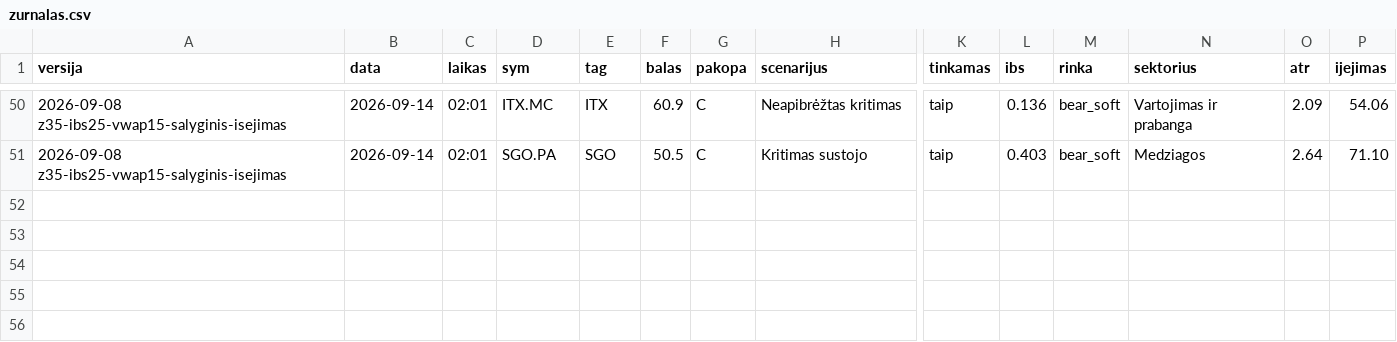
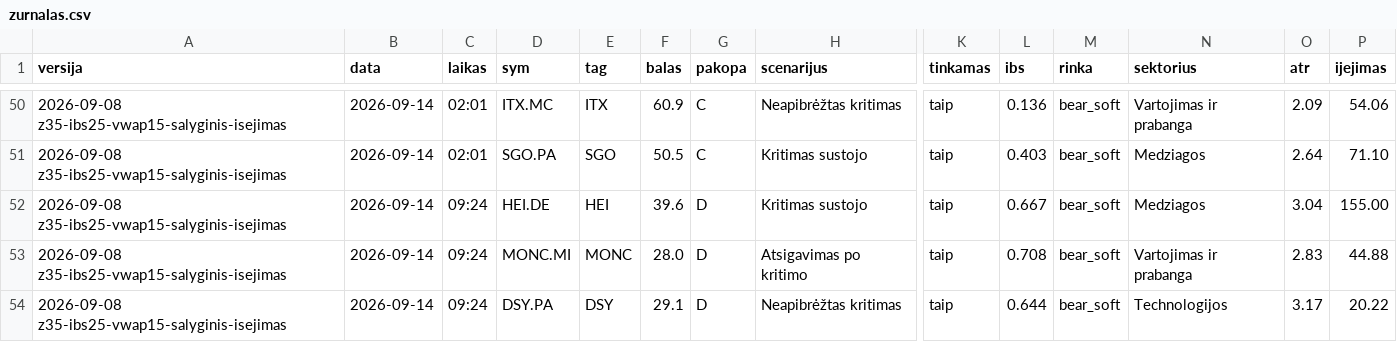
Before and after one commit to MantasBud/Dip-raiting, a CSV file: docs/zurnalas.csv, drawn as a sheet; only a part is shown, gaps mark what is left out; rows hold the shown columns only; the diff names each change by its address in the sheet, - before the commit and + after, or states it on an @@ line.

```diff
--- a/docs/zurnalas.csv
+++ b/docs/zurnalas.csv
+row 52: 2026-09-08 z35-ibs25-vwap15-salyginis-isejimas | 2026-09-14 | 09:24 | HEI.DE | HEI | 39.6 | D | Kritimas sustojo | taip | 0.667 | bear_soft | Medziagos | 3.04 | 155.00
+row 53: 2026-09-08 z35-ibs25-vwap15-salyginis-isejimas | 2026-09-14 | 09:24 | MONC.MI | MONC | 28.0 | D | Atsigavimas po kritimo | taip | 0.708 | bear_soft | Vartojimas ir prabanga | 2.83 | 44.88
+row 54: 2026-09-08 z35-ibs25-vwap15-salyginis-isejimas | 2026-09-14 | 09:24 | DSY.PA | DSY | 29.1 | D | Neapibrėžtas kritimas | taip | 0.644 | bear_soft | Technologijos | 3.17 | 20.22
```
Also changed, not shown: 2 other files.
